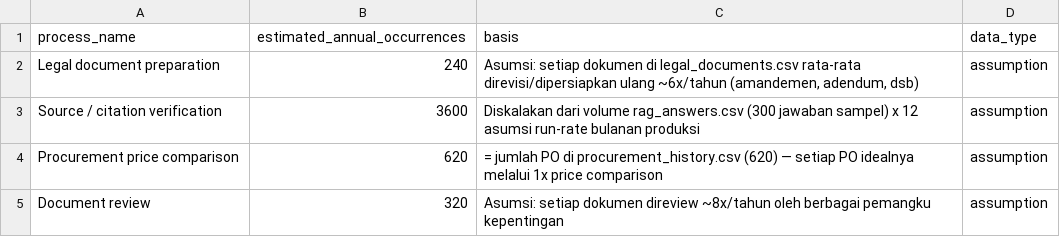
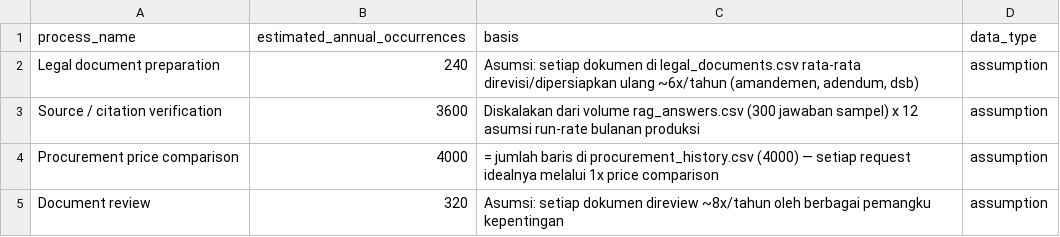
Before and after one commit to revelwivanto/RAG, a CSV file: bni_dashboard/data/process_annual_volume.csv, drawn as a sheet.

```diff
--- a/bni_dashboard/data/process_annual_volume.csv
+++ b/bni_dashboard/data/process_annual_volume.csv
@@ -3,3 +3,3 @@ Legal document preparation,240,"Asumsi: setiap dokumen di legal_documents.csv ra
 Source / citation verification,3600,Diskalakan dari volume rag_answers.csv (300 jawaban sampel) x 12 asumsi run-rate bulanan produksi,assumption
-Procurement price comparison,620,= jumlah PO di procurement_history.csv (620) — setiap PO idealnya melalui 1x price comparison,assumption
+Procurement price comparison,4000,= jumlah baris di procurement_history.csv (4000) — setiap request idealnya melalui 1x price comparison,assumption
 Document review,320,Asumsi: setiap dokumen direview ~8x/tahun oleh berbagai pemangku kepentingan,assumption
```
Also changed, not shown: bni_dashboard/data/assumptions.csv, bni_dashboard/data/pilot_metrics.csv, 14 other files.
